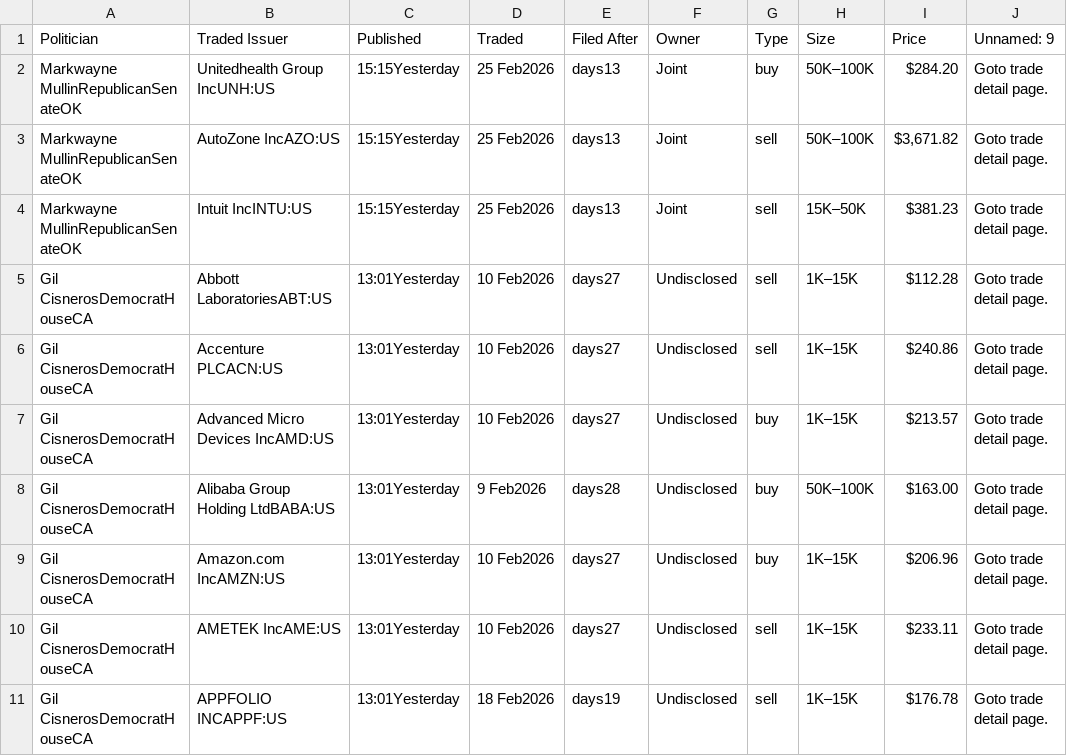
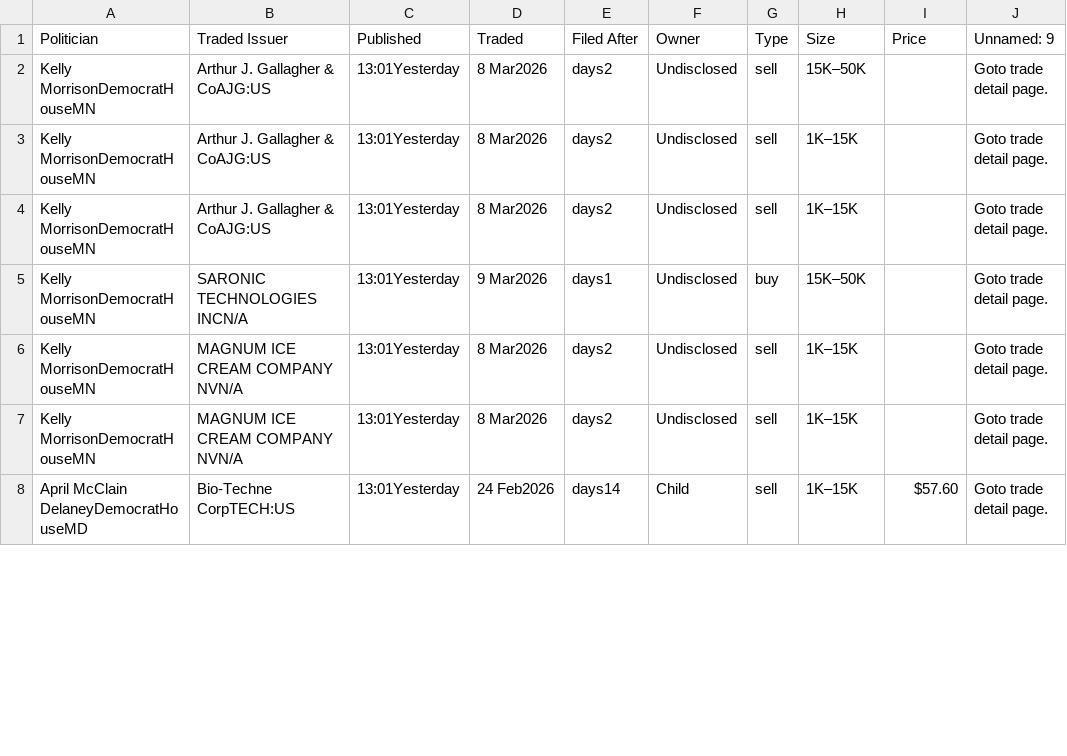
Before and after one commit to ParijatDutta/alpha-engine, a CSV file: daily_trades.csv, drawn as a sheet; only a part is shown; the diff covers the shown part only.

```diff
--- a/daily_trades.csv
+++ b/daily_trades.csv
@@ -1,11 +1,8 @@
 Politician,Traded Issuer,Published,Traded,Filed After,Owner,Type,Size,Price,Unnamed: 9
-Markwayne MullinRepublicanSenateOK,Unitedhealth Group IncUNH:US,15:15Yesterday,25 Feb2026,days13,Joint,buy,50K–100K,$284.20,Goto trade detail page.
-Markwayne MullinRepublicanSenateOK,AutoZone IncAZO:US,15:15Yesterday,25 Feb2026,days13,Joint,sell,50K–100K,"$3,671.82",Goto trade detail page.
-Markwayne MullinRepublicanSenateOK,Intuit IncINTU:US,15:15Yesterday,25 Feb2026,days13,Joint,sell,15K–50K,$381.23,Goto trade detail page.
-Gil CisnerosDemocratHouseCA,Abbott LaboratoriesABT:US,13:01Yesterday,10 Feb2026,days27,Undisclosed,sell,1K–15K,$112.28,Goto trade detail page.
-Gil CisnerosDemocratHouseCA,Accenture PLCACN:US,13:01Yesterday,10 Feb2026,days27,Undisclosed,sell,1K–15K,$240.86,Goto trade detail page.
-Gil CisnerosDemocratHouseCA,Advanced Micro Devices IncAMD:US,13:01Yesterday,10 Feb2026,days27,Undisclosed,buy,1K–15K,$213.57,Goto trade detail page.
-Gil CisnerosDemocratHouseCA,Alibaba Group Holding LtdBABA:US,13:01Yesterday,9 Feb2026,days28,Undisclosed,buy,50K–100K,$163.00,Goto trade detail page.
-Gil CisnerosDemocratHouseCA,Amazon.com IncAMZN:US,13:01Yesterday,10 Feb2026,days27,Undisclosed,buy,1K–15K,$206.96,Goto trade detail page.
-Gil CisnerosDemocratHouseCA,AMETEK IncAME:US,13:01Yesterday,10 Feb2026,days27,Undisclosed,sell,1K–15K,$233.11,Goto trade detail page.
-Gil CisnerosDemocratHouseCA,APPFOLIO INCAPPF:US,13:01Yesterday,18 Feb2026,days19,Undisclosed,sell,1K–15K,$176.78,Goto trade detail page.
+Kelly MorrisonDemocratHouseMN,Arthur J. Gallagher & CoAJG:US,13:01Yesterday,8 Mar2026,days2,Undisclosed,sell,15K–50K,,Goto trade detail page.
+Kelly MorrisonDemocratHouseMN,Arthur J. Gallagher & CoAJG:US,13:01Yesterday,8 Mar2026,days2,Undisclosed,sell,1K–15K,,Goto trade detail page.
+Kelly MorrisonDemocratHouseMN,Arthur J. Gallagher & CoAJG:US,13:01Yesterday,8 Mar2026,days2,Undisclosed,sell,1K–15K,,Goto trade detail page.
+Kelly MorrisonDemocratHouseMN,SARONIC TECHNOLOGIES INCN/A,13:01Yesterday,9 Mar2026,days1,Undisclosed,buy,15K–50K,,Goto trade detail page.
+Kelly MorrisonDemocratHouseMN,MAGNUM ICE CREAM COMPANY NVN/A,13:01Yesterday,8 Mar2026,days2,Undisclosed,sell,1K–15K,,Goto trade detail page.
+Kelly MorrisonDemocratHouseMN,MAGNUM ICE CREAM COMPANY NVN/A,13:01Yesterday,8 Mar2026,days2,Undisclosed,sell,1K–15K,,Goto trade detail page.
+April McClain DelaneyDemocratHouseMD,Bio-Techne CorpTECH:US,13:01Yesterday,24 Feb2026,days14,Child,sell,1K–15K,$57.60,Goto trade detail page.
```
Also changed, not shown: 3 added rows and 11 edited cells elsewhere in this file.
